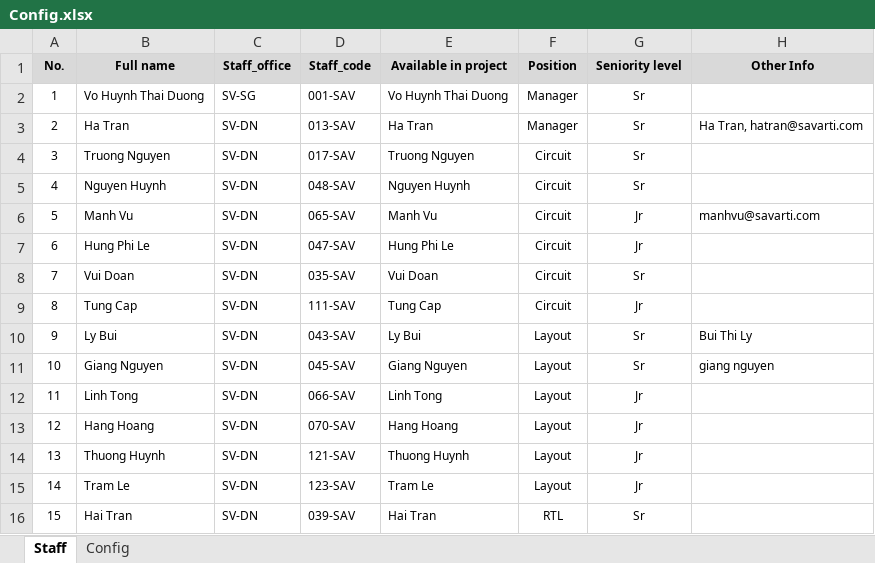
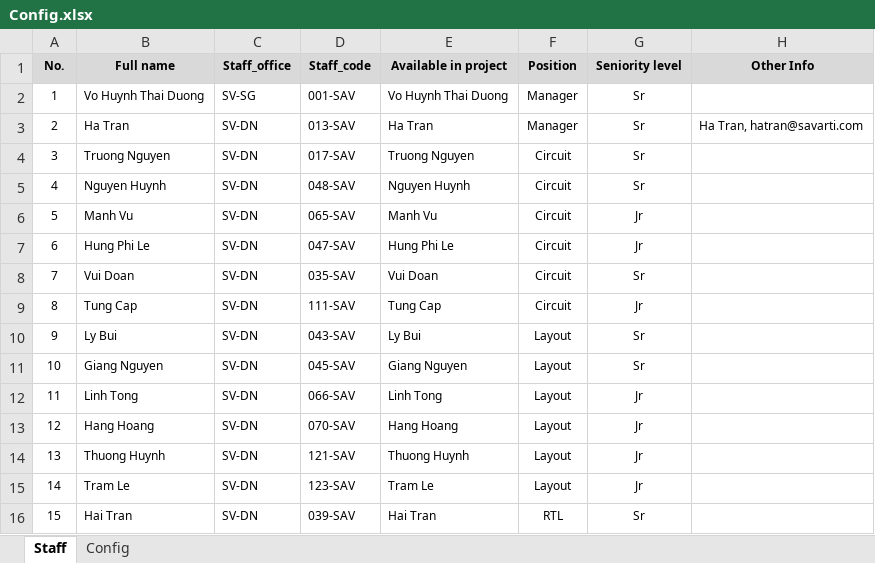
Before and after one commit to quann169/SVI_Smartsheet, an Excel workbook: Smartsheet/Config.xlsx, sheet Staff, drawn as a sheet; only a part is shown; values as stored, in another font and other column widths than the file's, no borders; the diff names each change by its address in the sheet, - before the commit and + after, or states it on an @@ line.

```diff
--- a/Smartsheet/Config.xlsx (sheet Staff)
+++ b/Smartsheet/Config.xlsx (sheet Staff)
-H6 (Other Info): manhvu@savarti.com
+H6 (Other Info): (empty)
-H10 (Other Info): Bui Thi Ly
+H10 (Other Info): (empty)
-H11 (Other Info): giang nguyen
+H11 (Other Info): (empty)
```
Also changed, not shown: sheet Config, 4 other files.
